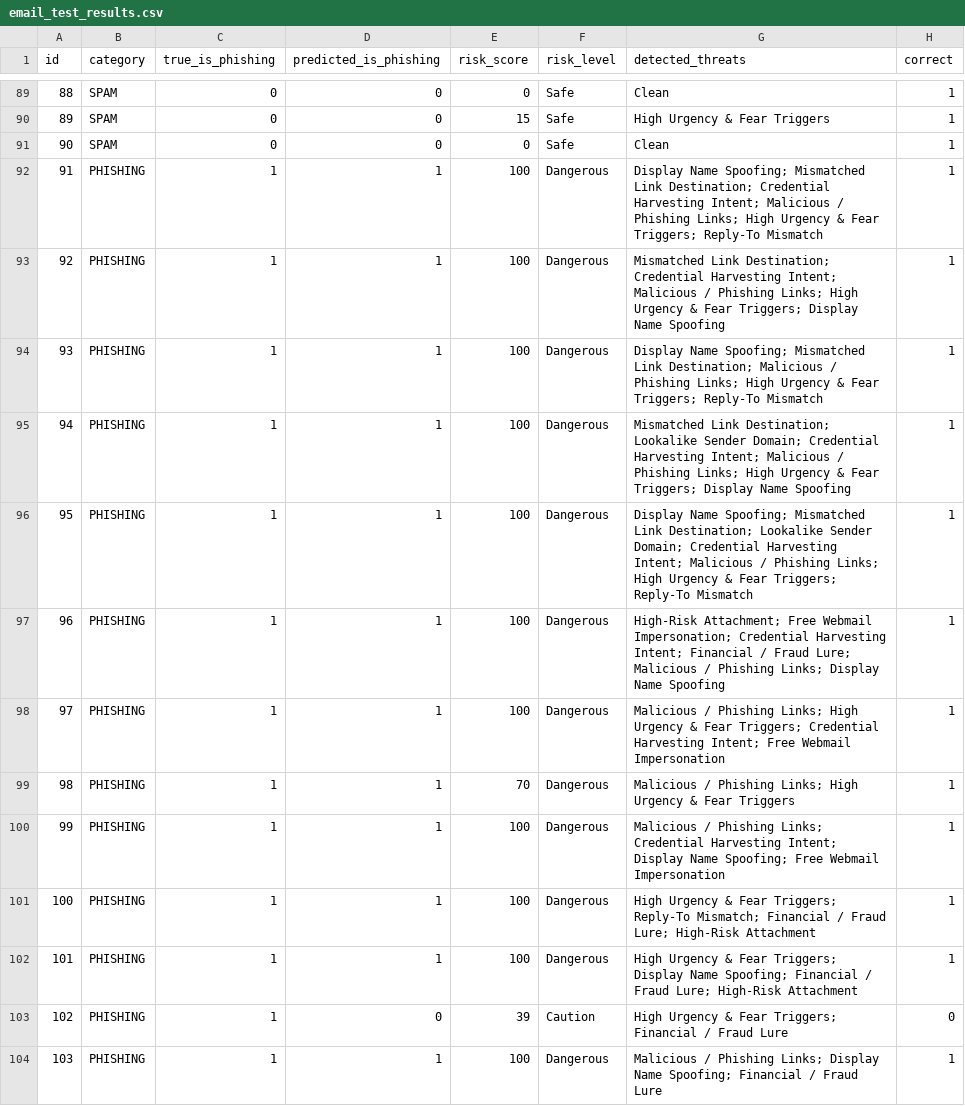
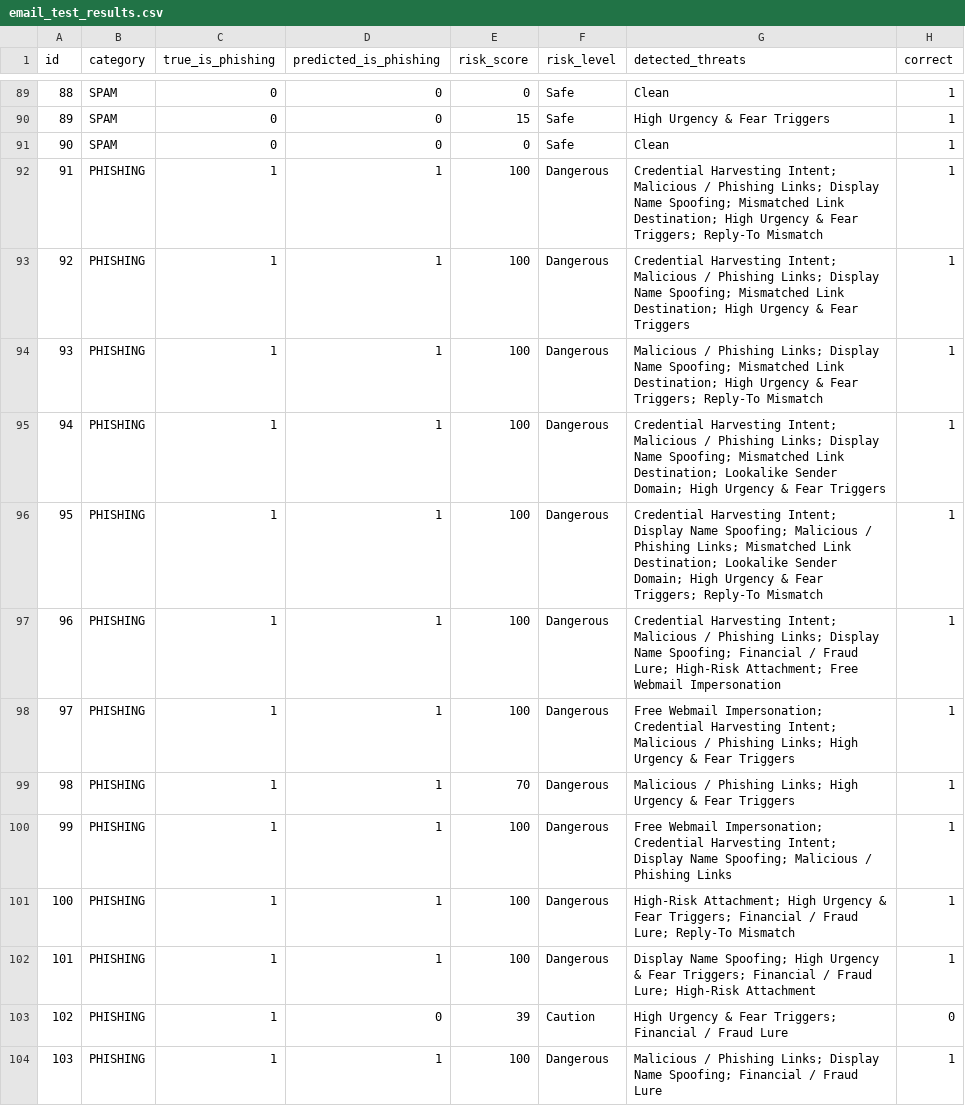
Before and after one commit to hemashri478-stack/phishing-mail, a CSV file: ai-models/email_test_results.csv, drawn as a sheet; only a part is shown, gaps mark what is left out; the diff covers the shown part only.

Commit message:
Update email_test_results.csv

```diff
--- a/ai-models/email_test_results.csv
+++ b/ai-models/email_test_results.csv
@@ -91,13 +91,13 @@ id,category,true_is_phishing,predicted_is_phishing,risk_score,risk_level,detecte
 90,SPAM,0,0,0,Safe,Clean,1
-91,PHISHING,1,1,100,Dangerous,Display Name Spoofing; Mismatched Link Destination; Credential Harvesting Intent; Malicious / Phishing Links; High Urgency & Fear Triggers; Reply-To Mismatch,1
-92,PHISHING,1,1,100,Dangerous,Mismatched Link Destination; Credential Harvesting Intent; Malicious / Phishing Links; High Urgency & Fear Triggers; Display Name Spoofing,1
-93,PHISHING,1,1,100,Dangerous,Display Name Spoofing; Mismatched Link Destination; Malicious / Phishing Links; High Urgency & Fear Triggers; Reply-To Mismatch,1
-94,PHISHING,1,1,100,Dangerous,Mismatched Link Destination; Lookalike Sender Domain; Credential Harvesting Intent; Malicious / Phishing Links; High Urgency & Fear Triggers; Display Name Spoofing,1
-95,PHISHING,1,1,100,Dangerous,Display Name Spoofing; Mismatched Link Destination; Lookalike Sender Domain; Credential Harvesting Intent; Malicious / Phishing Links; High Urgency & Fear Triggers; Reply-To Mismatch,1
-96,PHISHING,1,1,100,Dangerous,High-Risk Attachment; Free Webmail Impersonation; Credential Harvesting Intent; Financial / Fraud Lure; Malicious / Phishing Links; Display Name Spoofing,1
-97,PHISHING,1,1,100,Dangerous,Malicious / Phishing Links; High Urgency & Fear Triggers; Credential Harvesting Intent; Free Webmail Impersonation,1
+91,PHISHING,1,1,100,Dangerous,Credential Harvesting Intent; Malicious / Phishing Links; Display Name Spoofing; Mismatched Link Destination; High Urgency & Fear Triggers; Reply-To Mismatch,1
+92,PHISHING,1,1,100,Dangerous,Credential Harvesting Intent; Malicious / Phishing Links; Display Name Spoofing; Mismatched Link Destination; High Urgency & Fear Triggers,1
+93,PHISHING,1,1,100,Dangerous,Malicious / Phishing Links; Display Name Spoofing; Mismatched Link Destination; High Urgency & Fear Triggers; Reply-To Mismatch,1
+94,PHISHING,1,1,100,Dangerous,Credential Harvesting Intent; Malicious / Phishing Links; Display Name Spoofing; Mismatched Link Destination; Lookalike Sender Domain; High Urgency & Fear Triggers,1
+95,PHISHING,1,1,100,Dangerous,Credential Harvesting Intent; Display Name Spoofing; Malicious / Phishing Links; Mismatched Link Destination; Lookalike Sender Domain; High Urgency & Fear Triggers; Reply-To Mismatch,1
+96,PHISHING,1,1,100,Dangerous,Credential Harvesting Intent; Malicious / Phishing Links; Display Name Spoofing; Financial / Fraud Lure; High-Risk Attachment; Free Webmail Impersonation,1
+97,PHISHING,1,1,100,Dangerous,Free Webmail Impersonation; Credential Harvesting Intent; Malicious / Phishing Links; High Urgency & Fear Triggers,1
 98,PHISHING,1,1,70,Dangerous,Malicious / Phishing Links; High Urgency & Fear Triggers,1
-99,PHISHING,1,1,100,Dangerous,Malicious / Phishing Links; Credential Harvesting Intent; Display Name Spoofing; Free Webmail Impersonation,1
-100,PHISHING,1,1,100,Dangerous,High Urgency & Fear Triggers; Reply-To Mismatch; Financial / Fraud Lure; High-Risk Attachment,1
-101,PHISHING,1,1,100,Dangerous,High Urgency & Fear Triggers; Display Name Spoofing; Financial / Fraud Lure; High-Risk Attachment,1
+99,PHISHING,1,1,100,Dangerous,Free Webmail Impersonation; Credential Harvesting Intent; Display Name Spoofing; Malicious / Phishing Links,1
+100,PHISHING,1,1,100,Dangerous,High-Risk Attachment; High Urgency & Fear Triggers; Financial / Fraud Lure; Reply-To Mismatch,1
+101,PHISHING,1,1,100,Dangerous,Display Name Spoofing; High Urgency & Fear Triggers; Financial / Fraud Lure; High-Risk Attachment,1
 102,PHISHING,1,0,39,Caution,High Urgency & Fear Triggers; Financial / Fraud Lure,0
```
Also changed, not shown: 16 edited cells elsewhere in this file.
